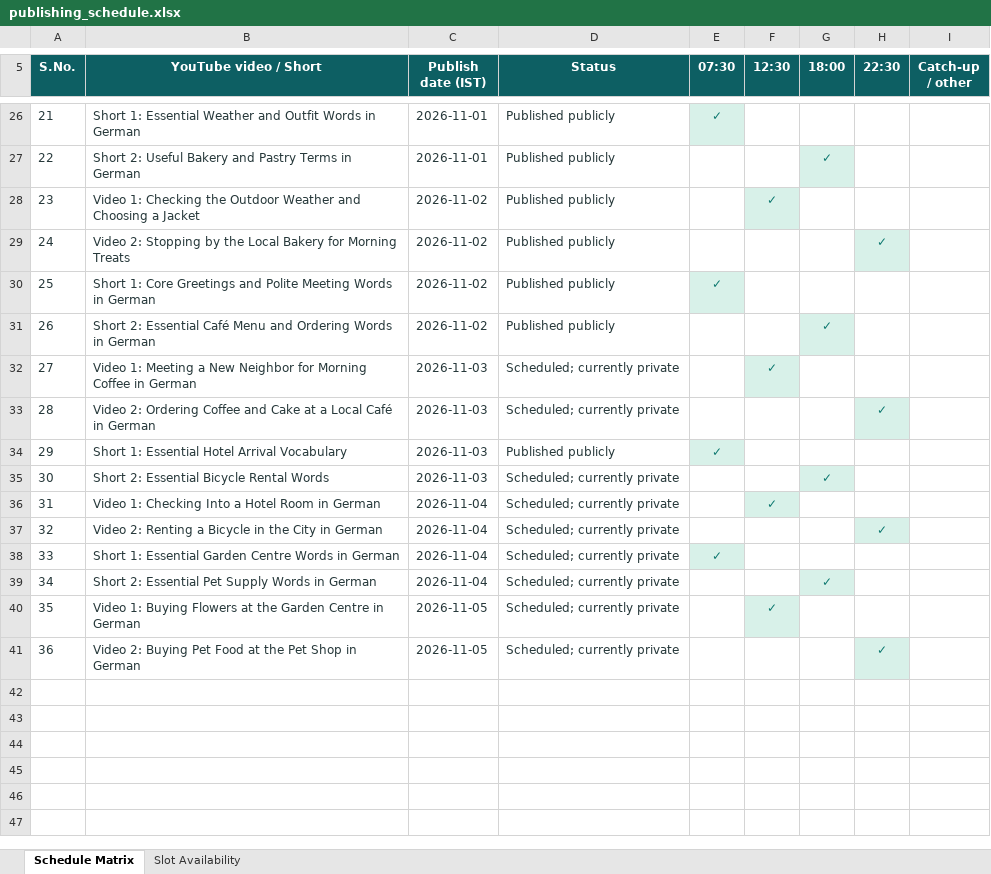
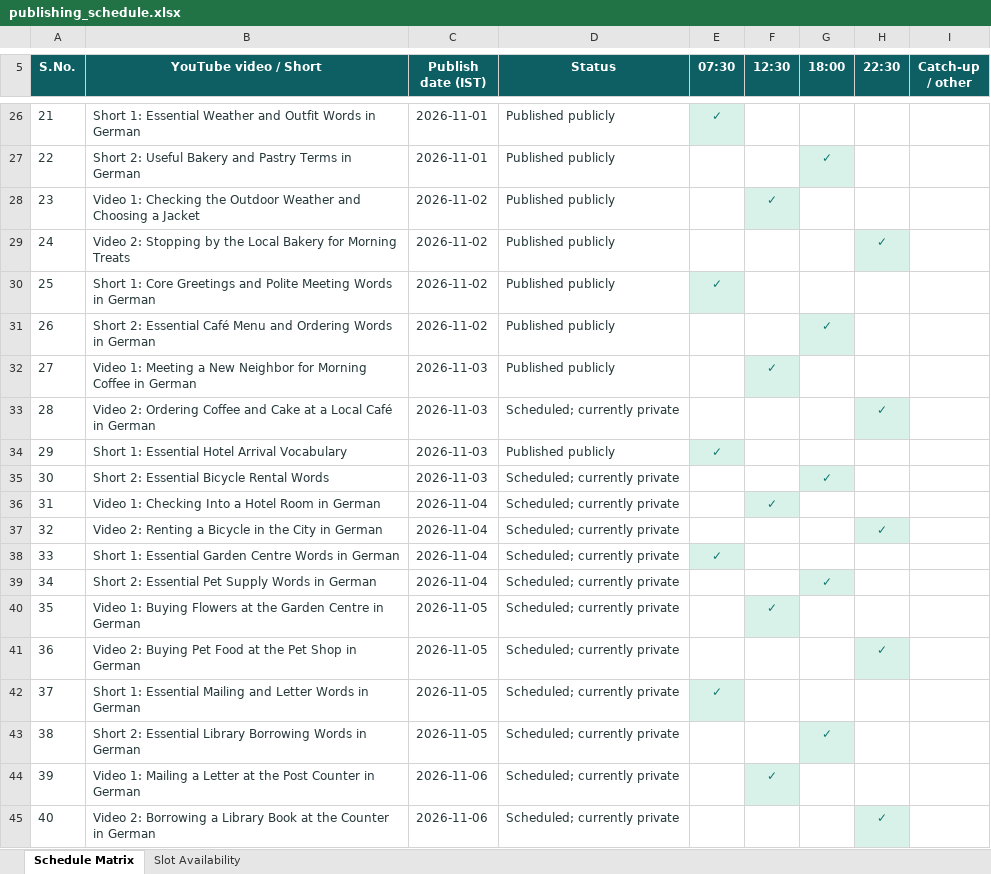
Before and after one commit to Indusvalley7/talkivana-automation, an Excel workbook: tracker/publishing_schedule.xlsx, sheet Schedule Matrix, drawn as a sheet; only a part is shown, gaps mark what is left out; values as stored, in another font and other column widths than the file's, no borders; the diff names each change by its address in the sheet, - before the commit and + after, or states it on an @@ line.

```diff
--- a/tracker/publishing_schedule.xlsx (sheet Schedule Matrix)
+++ b/tracker/publishing_schedule.xlsx (sheet Schedule Matrix)
-D32 (Status): Scheduled; currently private
+D32 (Status): Published publicly
+row 42: 37 | Short 1: Essential Mailing and Letter Words in German | 2026-11-05 | Scheduled; currently private | ✓
+row 43: 38 | Short 2: Essential Library Borrowing Words in German | 2026-11-05 | Scheduled; currently private |  |  | ✓
+row 44: 39 | Video 1: Mailing a Letter at the Post Counter in German | 2026-11-06 | Scheduled; currently private |  | ✓
+row 45: 40 | Video 2: Borrowing a Library Book at the Counter in German | 2026-11-06 | Scheduled; currently private |  |  |  | ✓
```
Also changed, not shown: sheet Slot Availability.
